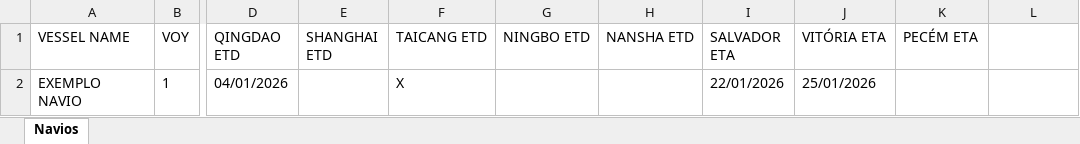
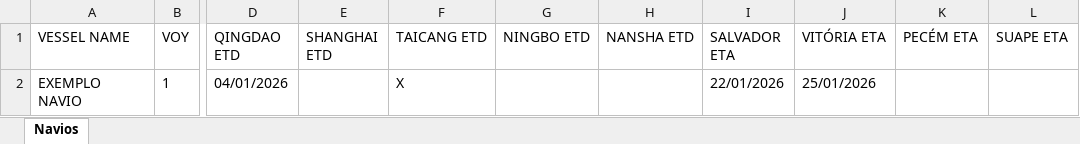
Before and after one commit to luccafwlog/vela, an Excel workbook: public/templates/programacao-navios-modelo.xlsx, sheet Navios, drawn as a sheet; only a part is shown, gaps mark what is left out; values as stored, in another font and other column widths than the file's, no borders; the diff names each change by its address in the sheet, - before the commit and + after, or states it on an @@ line.

```diff
--- a/public/templates/programacao-navios-modelo.xlsx (sheet Navios)
+++ b/public/templates/programacao-navios-modelo.xlsx (sheet Navios)
-L1: (empty)
+L1: SUAPE ETA
```
Also changed, not shown: 56 other files.
